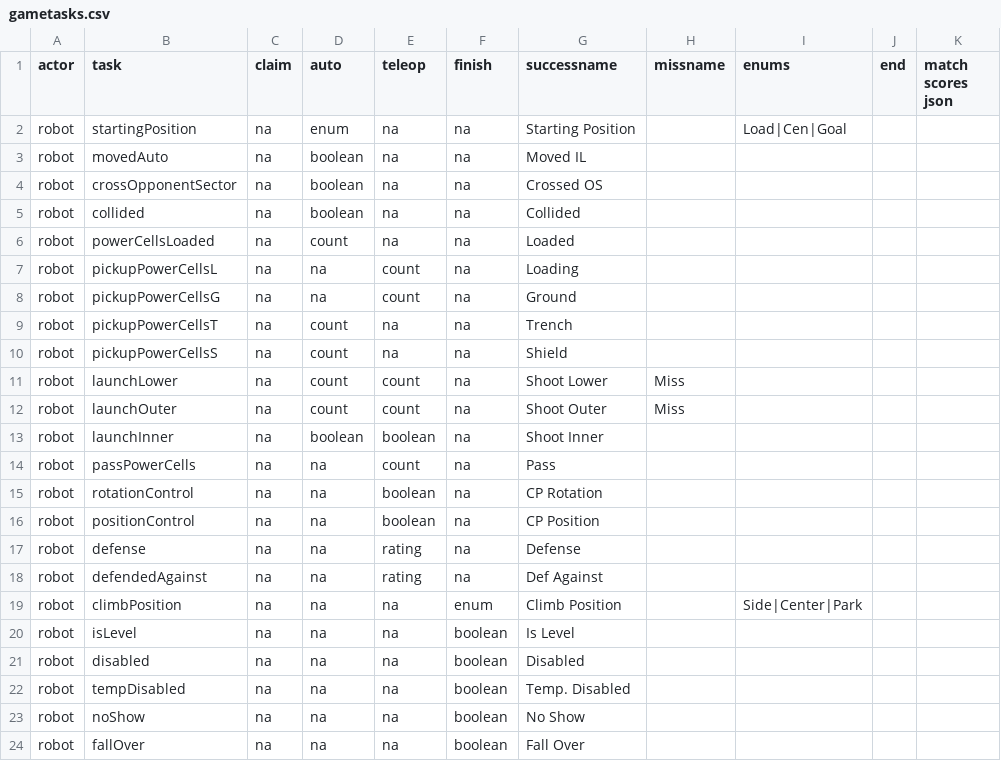
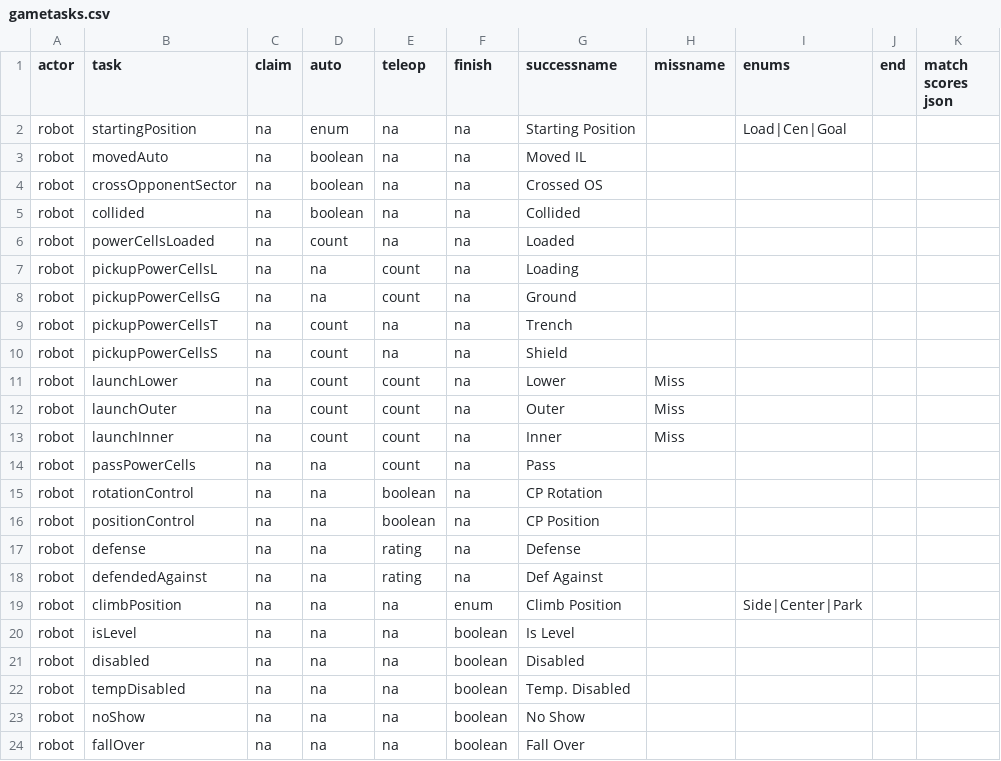
Before and after one commit to irs1318dev/scouting2020, a CSV file: server/season/s2020/gametasks.csv, drawn as a sheet.

```diff
--- a/server/season/s2020/gametasks.csv
+++ b/server/season/s2020/gametasks.csv
@@ -10,5 +10,5 @@ robot,pickupPowerCellsT,na,count,na,na,Trench,,,,
 robot,pickupPowerCellsS,na,count,na,na,Shield,,,,
-robot,launchLower,na,count,count,na,Shoot Lower,Miss,,,,
-robot,launchOuter,na,count,count,na,Shoot Outer,Miss,,,,
-robot,launchInner,na,boolean,boolean,na,Shoot Inner,,,,
+robot,launchLower,na,count,count,na,Lower,Miss,,,,
+robot,launchOuter,na,count,count,na,Outer,Miss,,,,
+robot,launchInner,na,count,count,na,Inner,Miss,,,
 robot,passPowerCells,na,na,count,na,Pass,,,,
```
Also changed, not shown: server/season/s2020/observertasks.csv.
